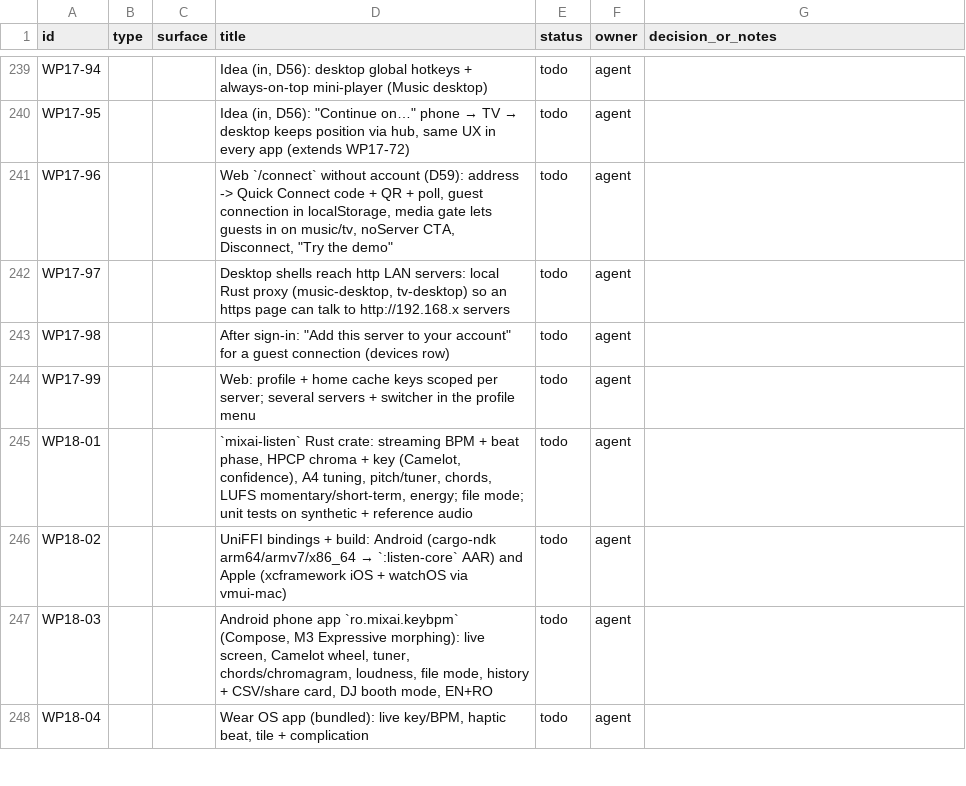
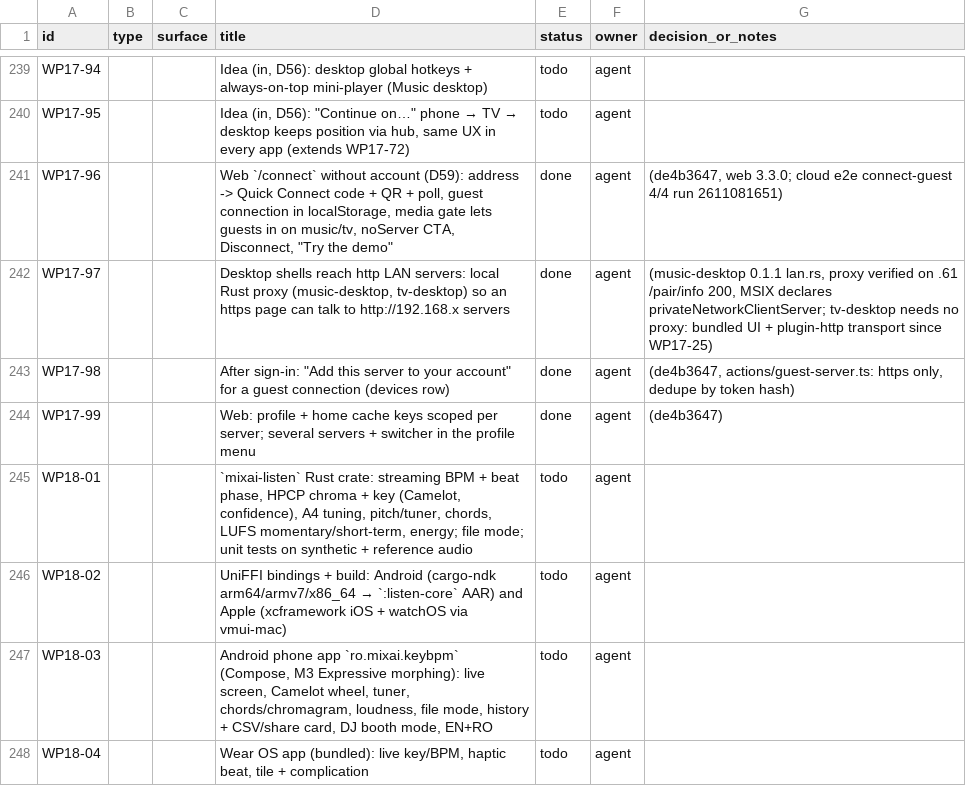
Before and after one commit to dragoscv/mmo, a CSV file: docs/mixai-design-tracker.csv, drawn as a sheet; only a part is shown, gaps mark what is left out.

```diff
--- a/docs/mixai-design-tracker.csv
+++ b/docs/mixai-design-tracker.csv
@@ -240,6 +240,6 @@ id,type,surface,title,status,owner,decision_or_notes
 "WP17-95","","","Idea (in, D56): ""Continue on…"" phone → TV → desktop keeps position via hub, same UX in every app (extends WP17-72)","todo","agent",""
-"WP17-96","","","Web `/connect` without account (D59): address -> Quick Connect code + QR + poll, guest connection in localStorage, media gate lets guests in on music/tv, noServer CTA, Disconnect, ""Try the demo""","todo","agent",""
-"WP17-97","","","Desktop shells reach http LAN servers: local Rust proxy (music-desktop, tv-desktop) so an https page can talk to http://192.168.x servers","todo","agent",""
-"WP17-98","","","After sign-in: ""Add this server to your account"" for a guest connection (devices row)","todo","agent",""
-"WP17-99","","","Web: profile + home cache keys scoped per server; several servers + switcher in the profile menu","todo","agent",""
+"WP17-96","","","Web `/connect` without account (D59): address -> Quick Connect code + QR + poll, guest connection in localStorage, media gate lets guests in on music/tv, noServer CTA, Disconnect, ""Try the demo""","done","agent","(de4b3647, web 3.3.0; cloud e2e connect-guest 4/4 run 2611081651)"
+"WP17-97","","","Desktop shells reach http LAN servers: local Rust proxy (music-desktop, tv-desktop) so an https page can talk to http://192.168.x servers","done","agent","(music-desktop 0.1.1 lan.rs, proxy verified on .61 /pair/info 200, MSIX declares privateNetworkClientServer; tv-desktop needs no proxy: bundled UI + plugin-http transport since WP17-25)"
+"WP17-98","","","After sign-in: ""Add this server to your account"" for a guest connection (devices row)","done","agent","(de4b3647, actions/guest-server.ts: https only, dedupe by token hash)"
+"WP17-99","","","Web: profile + home cache keys scoped per server; several servers + switcher in the profile menu","done","agent","(de4b3647)"
 "WP18-01","","","`mixai-listen` Rust crate: streaming BPM + beat phase, HPCP chroma + key (Camelot, confidence), A4 tuning, pitch/tuner, chords, LUFS momentary/short-term, energy; file mode; unit tests on synthetic + reference audio","todo","agent",""
```
Also changed, not shown: 10 other files.
